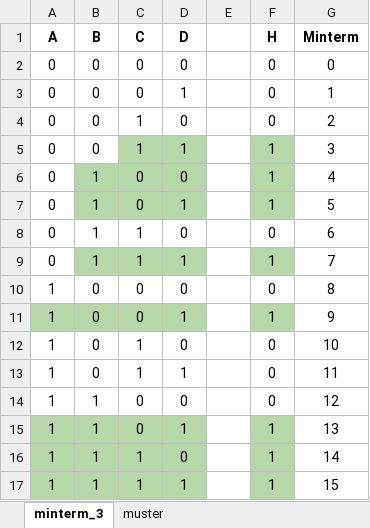
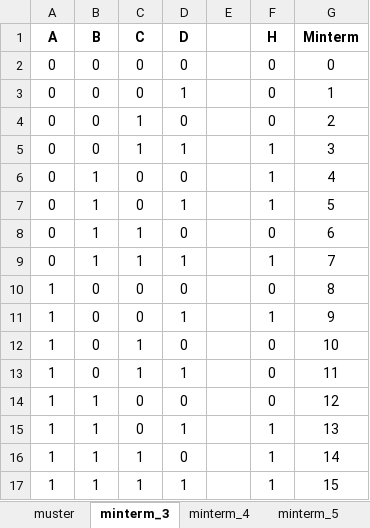
Before and after one commit to abduul92/04_Optimierung_KVM, an Excel workbook: minterms.xlsx, sheet minterm_3, drawn as a sheet; values as stored, in another font and other column widths than the file's, no borders; charts and pictures and conditional formats not drawn; the diff names each change by its address in the sheet, - before the commit and + after, or states it on an @@ line.

```diff
--- a/minterms.xlsx (sheet minterm_3)
+++ b/minterms.xlsx (sheet minterm_3)
+sheet tab: minterm_4
+sheet tab: minterm_5
@@ sheet tab order changed: muster | minterm_3 | minterm_4 | minterm_5 @@
-C5:D5 fill: #B6D7A8
+C5:D5 fill: none
-F5:F7 fill: #B6D7A8
+F5:F7 fill: none
-B6:D7 fill: #B6D7A8
+B6:D7 fill: none
-B9:D9 fill: #B6D7A8
+B9:D9 fill: none
-F9 fill: #B6D7A8
+F9 fill: none
-A11:D11 fill: #B6D7A8
+A11:D11 fill: none
-F11 fill: #B6D7A8
+F11 fill: none
-A15:D17 fill: #B6D7A8
+A15:D17 fill: none
-F15:F17 fill: #B6D7A8
+F15:F17 fill: none
```
Also changed, not shown: sheet muster, charts or pictures, 2 other files.
